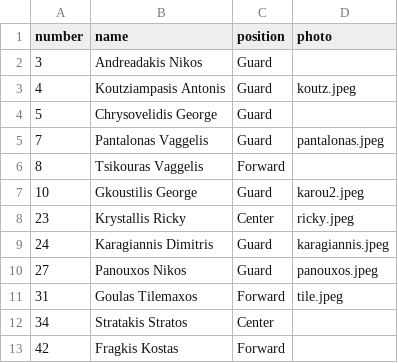
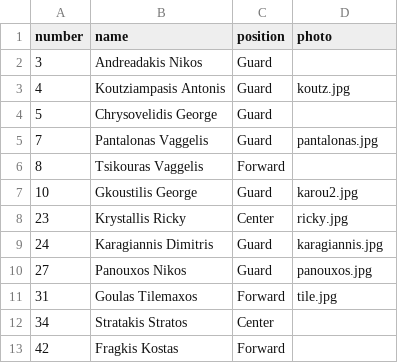
Before and after one commit to gchrisovelidis/air-ballers, a CSV file: players.csv, drawn as a sheet; the diff names each change by its address in the sheet, - before the commit and + after, or states it on an @@ line.

Commit message:
Update players.csv

```diff
--- a/players.csv
+++ b/players.csv
-D3 (photo): koutz.jpeg
+D3 (photo): koutz.jpg
-D5 (photo): pantalonas.jpeg
+D5 (photo): pantalonas.jpg
-D7 (photo): karou2.jpeg
+D7 (photo): karou2.jpg
-D8 (photo): ricky.jpeg
+D8 (photo): ricky.jpg
-D9 (photo): karagiannis.jpeg
+D9 (photo): karagiannis.jpg
-D10 (photo): panouxos.jpeg
+D10 (photo): panouxos.jpg
-D11 (photo): tile.jpeg
+D11 (photo): tile.jpg
```
